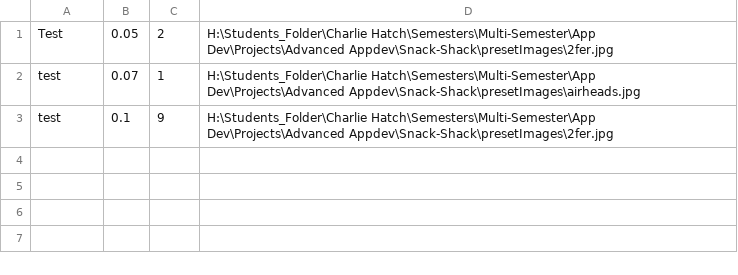
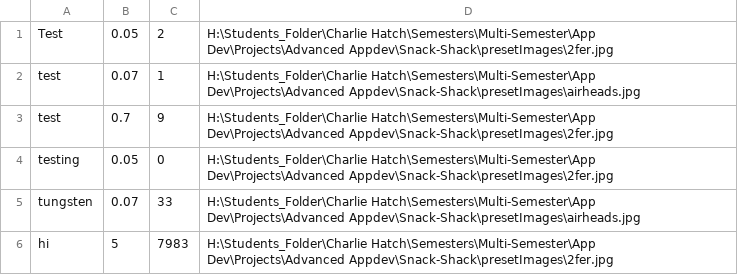
Before and after one commit to CTH-npitx/Snack-Shack, a CSV file: snacks.csv, drawn as a sheet.

Commit message:
Update snacks.csv

```diff
--- a/snacks.csv
+++ b/snacks.csv
@@ -2,2 +2,5 @@ Test,0.05,2,H:\Students_Folder\Charlie Hatch\Semesters\Multi-Semester\App Dev\Pr
 test,0.07,1,H:\Students_Folder\Charlie Hatch\Semesters\Multi-Semester\App Dev\Projects\Advanced Appdev\Snack-Shack\presetImages\airheads.jpg
-test,0.1,9,H:\Students_Folder\Charlie Hatch\Semesters\Multi-Semester\App Dev\Projects\Advanced Appdev\Snack-Shack\presetImages\2fer.jpg
+test,0.7,9,H:\Students_Folder\Charlie Hatch\Semesters\Multi-Semester\App Dev\Projects\Advanced Appdev\Snack-Shack\presetImages\2fer.jpg
+testing,0.05,0,H:\Students_Folder\Charlie Hatch\Semesters\Multi-Semester\App Dev\Projects\Advanced Appdev\Snack-Shack\presetImages\2fer.jpg
+tungsten,0.07,33,H:\Students_Folder\Charlie Hatch\Semesters\Multi-Semester\App Dev\Projects\Advanced Appdev\Snack-Shack\presetImages\airheads.jpg
+hi,5,7983,H:\Students_Folder\Charlie Hatch\Semesters\Multi-Semester\App Dev\Projects\Advanced Appdev\Snack-Shack\presetImages\2fer.jpg
```
